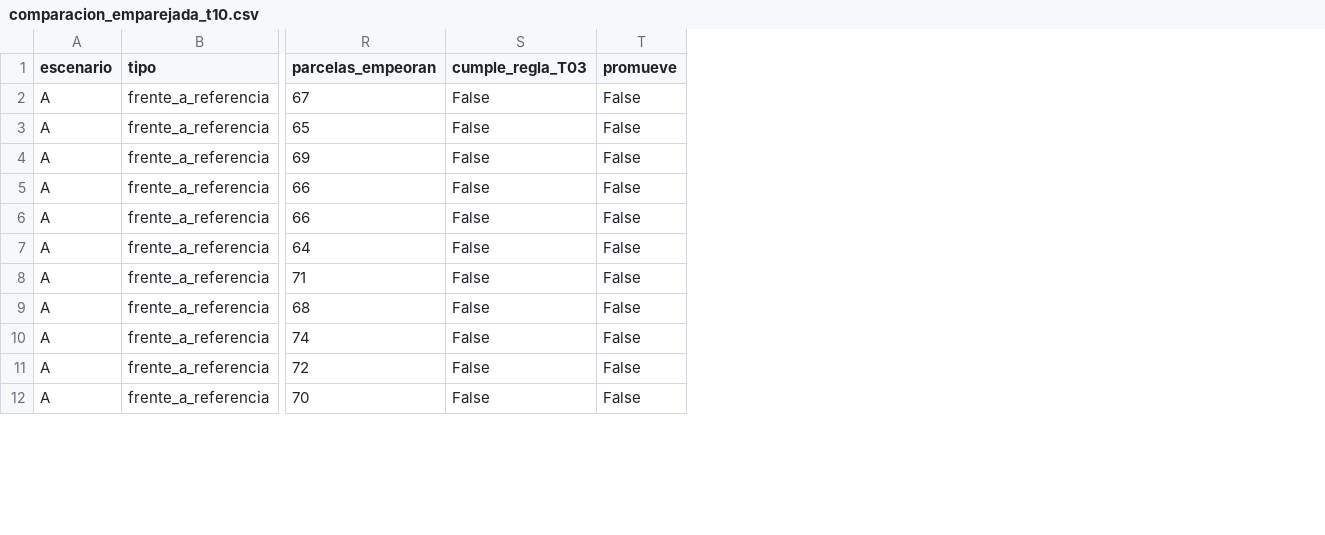
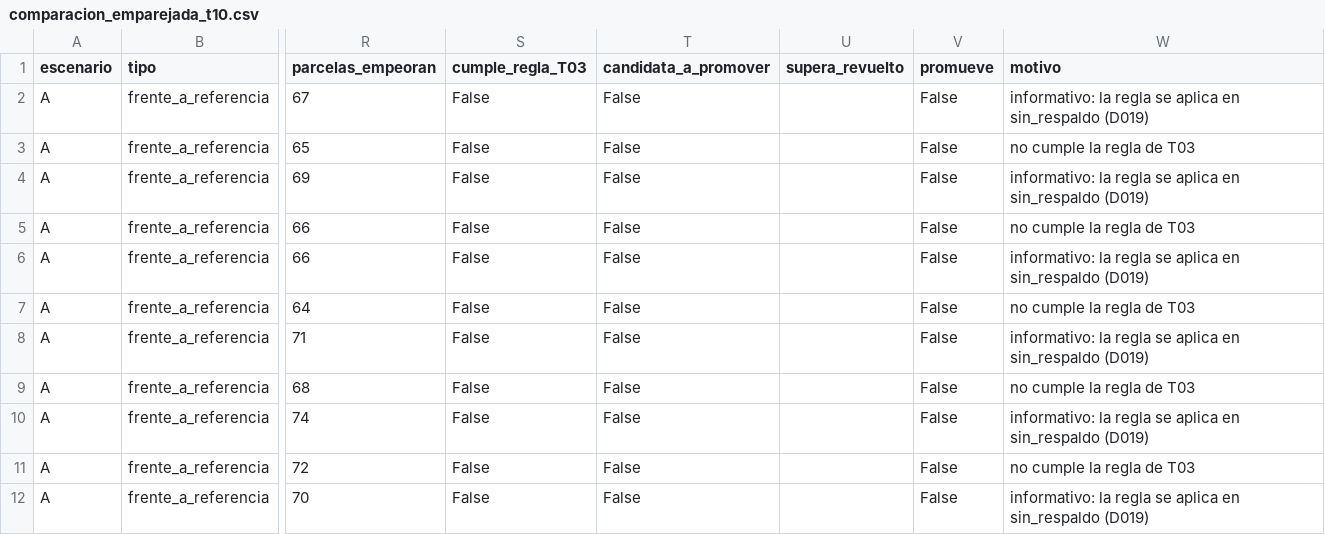
Before and after one commit to danielalira20/AgroCebada-2026, a CSV file: registro/t10/comparacion_emparejada_t10.csv, drawn as a sheet; only a part is shown, gaps mark what is left out; the diff names each change by its address in the sheet, - before the commit and + after, or states it on an @@ line.

Commit message:
registro(t10): regenerar desgloses y decisión con motivo

```diff
--- a/registro/t10/comparacion_emparejada_t10.csv
+++ b/registro/t10/comparacion_emparejada_t10.csv
+column T (candidata_a_promover), rows 2-12: all False
+column U (supera_revuelto), empty
+column W (motivo), rows 2-12: informativo: la regla se aplica en sin_respaldo (D019) | no cumple la regla de T03 | informativo: la regla se aplica en sin_respaldo (D019) | no cumple la regla de T03 | informativo: la regla se aplica en sin_respaldo (D019) | no cumple la regla de T03 | informativo: la regla se aplica en sin_respaldo (D019) | no cumple la regla de T03 | informativo: la regla se aplica en sin_respaldo (D019) | no cumple la regla de T03 | informativo: la regla se aplica en sin_respaldo (D019)
```
Also changed, not shown: 2 other files.
